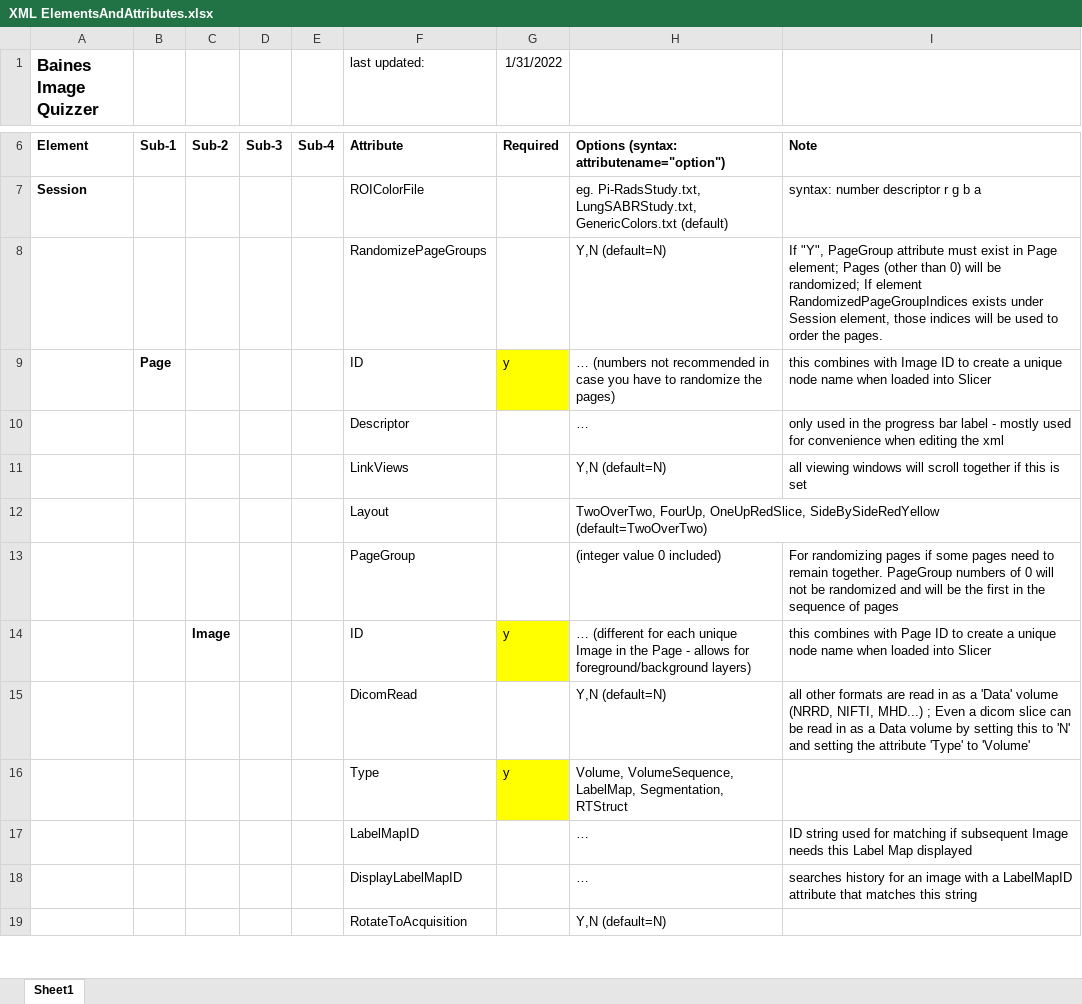
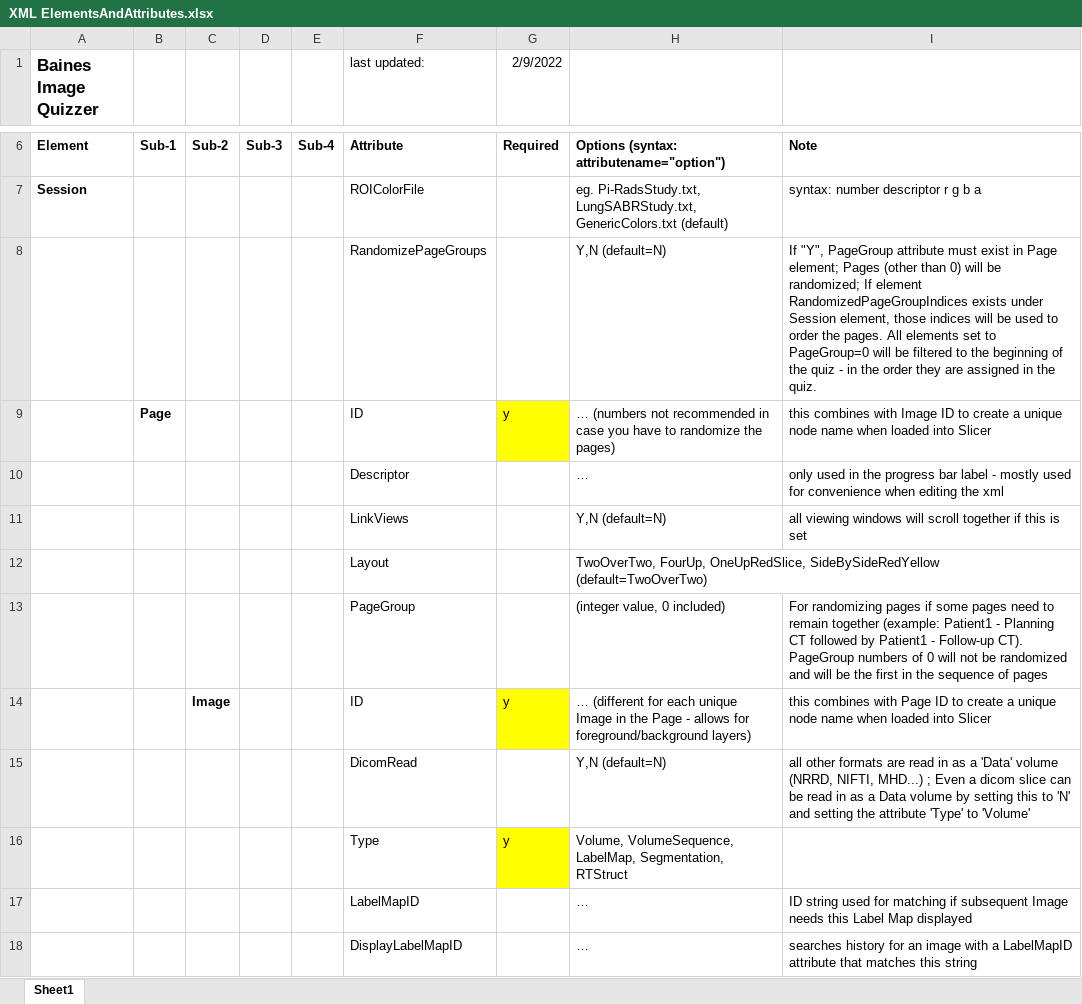
Before and after one commit to baines-imaging-research-laboratory/BainesImageQuizzer, an Excel workbook: Documentation/XML ElementsAndAttributes.xlsx, sheet Sheet1, drawn as a sheet; only a part is shown, gaps mark what is left out; the shorter side is filled out with more unchanged rows; values as stored, in another font and other column widths than the file's, no borders; the diff names each change by its address in the sheet, - before the commit and + after, or states it on an @@ line.

Commit message:
Remove tracking of Shutdown batch file; Update to Elements and Attributes

```diff
--- a/Documentation/XML ElementsAndAttributes.xlsx (sheet Sheet1)
+++ b/Documentation/XML ElementsAndAttributes.xlsx (sheet Sheet1)
-G1: 1/31/2022
+G1: 2/9/2022
-I8: …the pages.
+I8: …the pages. All elements set to PageGroup=0 will be filtered to the beginning of the quiz - in the order they are assigned in the quiz.
-H13: (integer value 0 included)
+H13: (integer value, 0 included)
-I13: …to remain together. PageGroup numbers…
+I13: …to remain together (example: Patient1 - Planning CT followed by Patient1 - Follow-up CT). PageGroup numbers…
```
Also changed, not shown: 1 other file.
